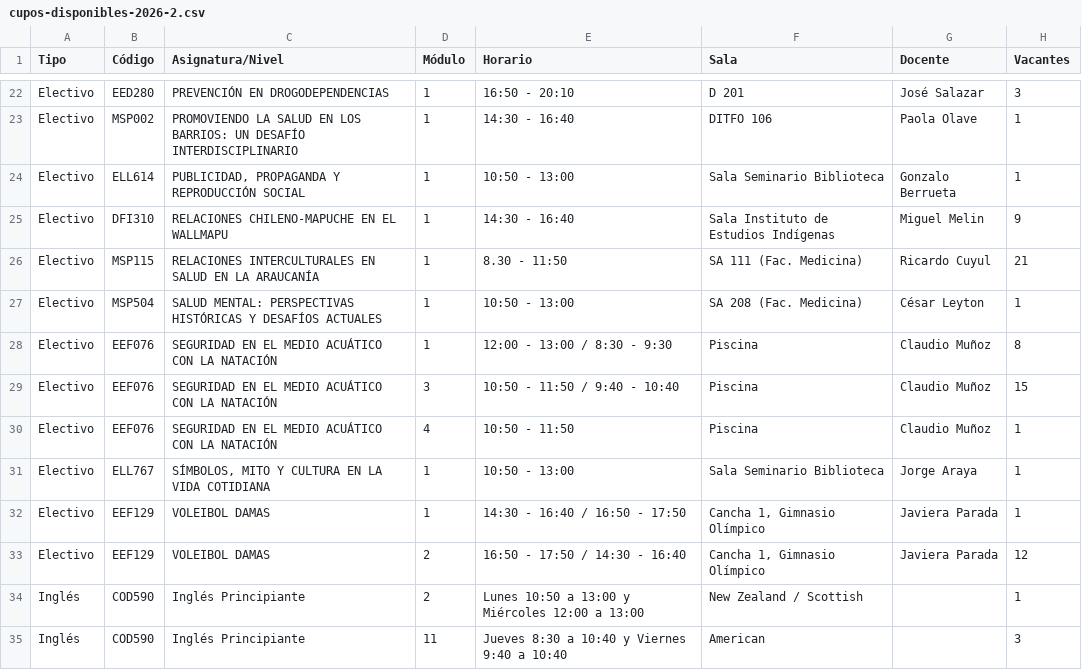
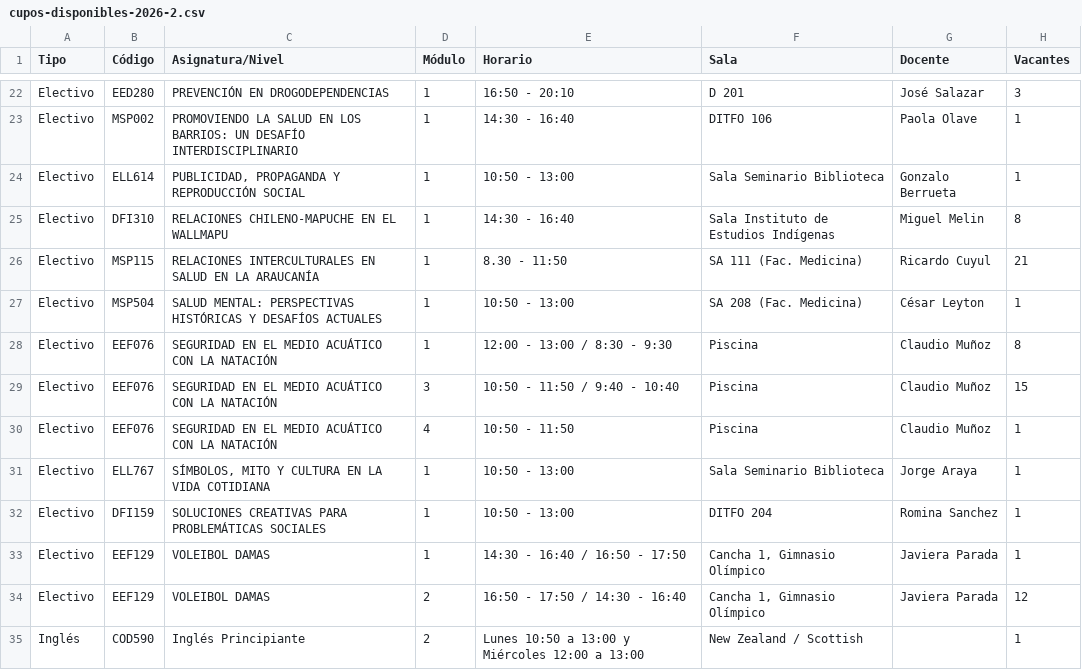
Before and after one commit to felipeopazo-ufro/cupos-ufro, a CSV file: cupos-disponibles-2026-2.csv, drawn as a sheet; only a part is shown, gaps mark what is left out; the shorter side is filled out with more unchanged rows.

```diff
--- a/cupos-disponibles-2026-2.csv
+++ b/cupos-disponibles-2026-2.csv
@@ -24,3 +24,3 @@
 "Electivo";"ELL614";"PUBLICIDAD, PROPAGANDA Y REPRODUCCIÓN SOCIAL";"1";"10:50 - 13:00";"Sala Seminario Biblioteca";"Gonzalo Berrueta";"1"
-"Electivo";"DFI310";"RELACIONES CHILENO-MAPUCHE EN EL WALLMAPU";"1";"14:30 - 16:40";"Sala Instituto de Estudios Indígenas";"Miguel Melin";"9"
+"Electivo";"DFI310";"RELACIONES CHILENO-MAPUCHE EN EL WALLMAPU";"1";"14:30 - 16:40";"Sala Instituto de Estudios Indígenas";"Miguel Melin";"8"
 "Electivo";"MSP115";"RELACIONES INTERCULTURALES EN SALUD EN LA ARAUCANÍA";"1";"8.30 - 11:50";"SA 111 (Fac. Medicina)";"Ricardo Cuyul";"21"
@@ -31,2 +31,3 @@
 "Electivo";"ELL767";"SÍMBOLOS, MITO Y CULTURA EN LA VIDA COTIDIANA";"1";"10:50 - 13:00";"Sala Seminario Biblioteca";"Jorge Araya";"1"
+"Electivo";"DFI159";"SOLUCIONES CREATIVAS PARA PROBLEMÁTICAS SOCIALES";"1";"10:50 - 13:00";"DITFO 204";"Romina Sanchez";"1"
 "Electivo";"EEF129";"VOLEIBOL DAMAS";"1";"14:30 - 16:40 / 16:50 - 17:50";"Cancha 1, Gimnasio Olímpico";"Javiera Parada";"1"
```
Also changed, not shown: 1 other file.
